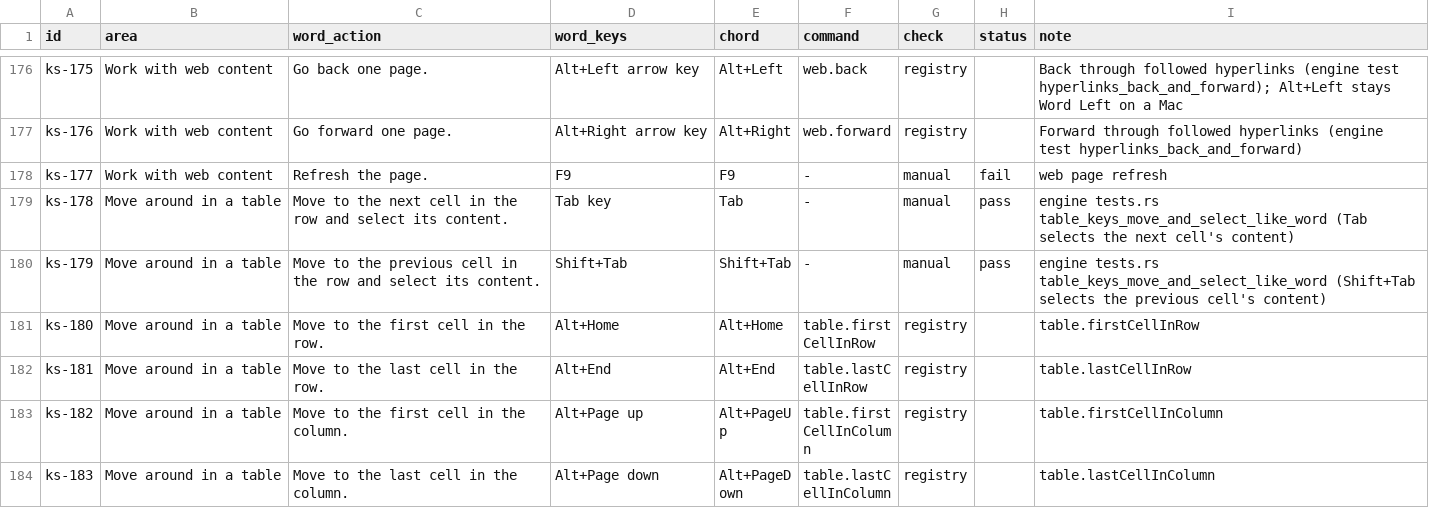
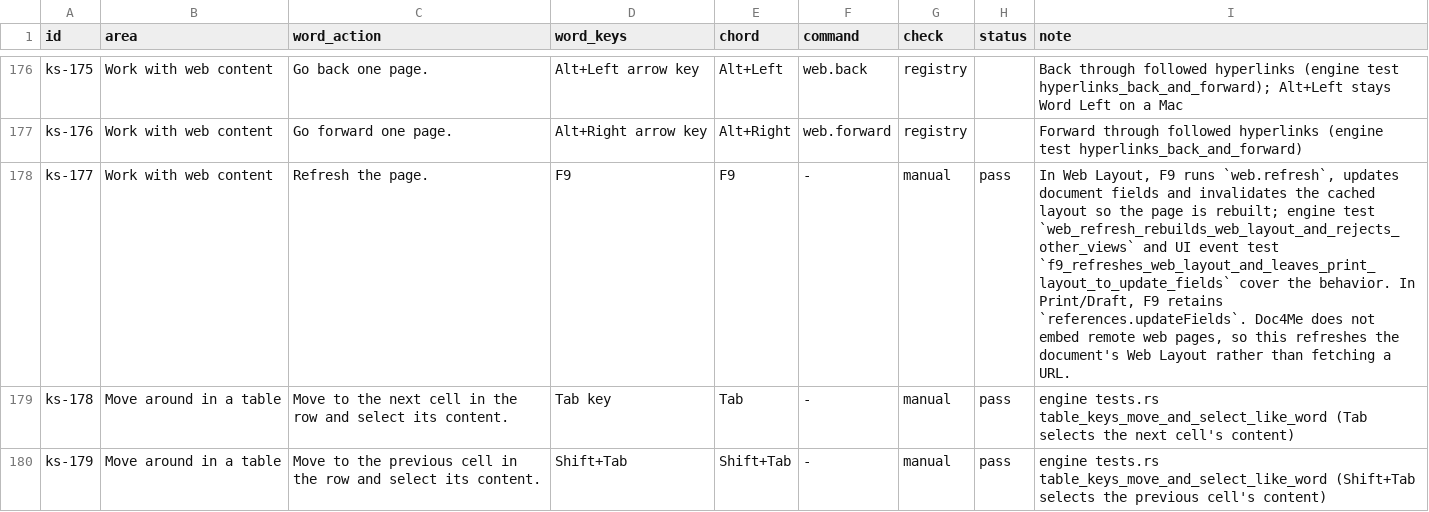
Before and after one commit to veevie55/doc4me, a TSV file: docs/readiness/shortcuts.tsv, drawn as a sheet; only a part is shown, gaps mark what is left out; the shorter side is filled out with more unchanged rows.

Commit message:
Implement Web Layout refresh shortcut

```diff
--- a/docs/readiness/shortcuts.tsv
+++ b/docs/readiness/shortcuts.tsv
@@ -177,3 +177,3 @@ ks-175	Work with web content	Go back one page.	Alt+Left arrow key	Alt+Left	web.b
 ks-176	Work with web content	Go forward one page.	Alt+Right arrow key	Alt+Right	web.forward	registry		Forward through followed hyperlinks (engine test hyperlinks_back_and_forward)
-ks-177	Work with web content	Refresh the page.	F9	F9	-	manual	fail	web page refresh
+ks-177	Work with web content	Refresh the page.	F9	F9	-	manual	pass	In Web Layout, F9 runs `web.refresh`, updates document fields and invalidates the cached layout so the page is rebuilt; engine test `web_refresh_rebuilds_web_layout_and_rejects_other_views` and UI event test `f9_refreshes_web_layout_and_leaves_print_layout_to_update_fields` cover the behavior. In Print/Draft, F9 retains `references.updateFields`. Doc4Me does not embed remote web pages, so this refreshes the document's Web Layout rather than fetching a URL.
 ks-178	Move around in a table	Move to the next cell in the row and select its content.	Tab key	Tab	-	manual	pass	engine tests.rs table_keys_move_and_select_like_word (Tab selects the next cell's content)
```
Also changed, not shown: 6 other files.
